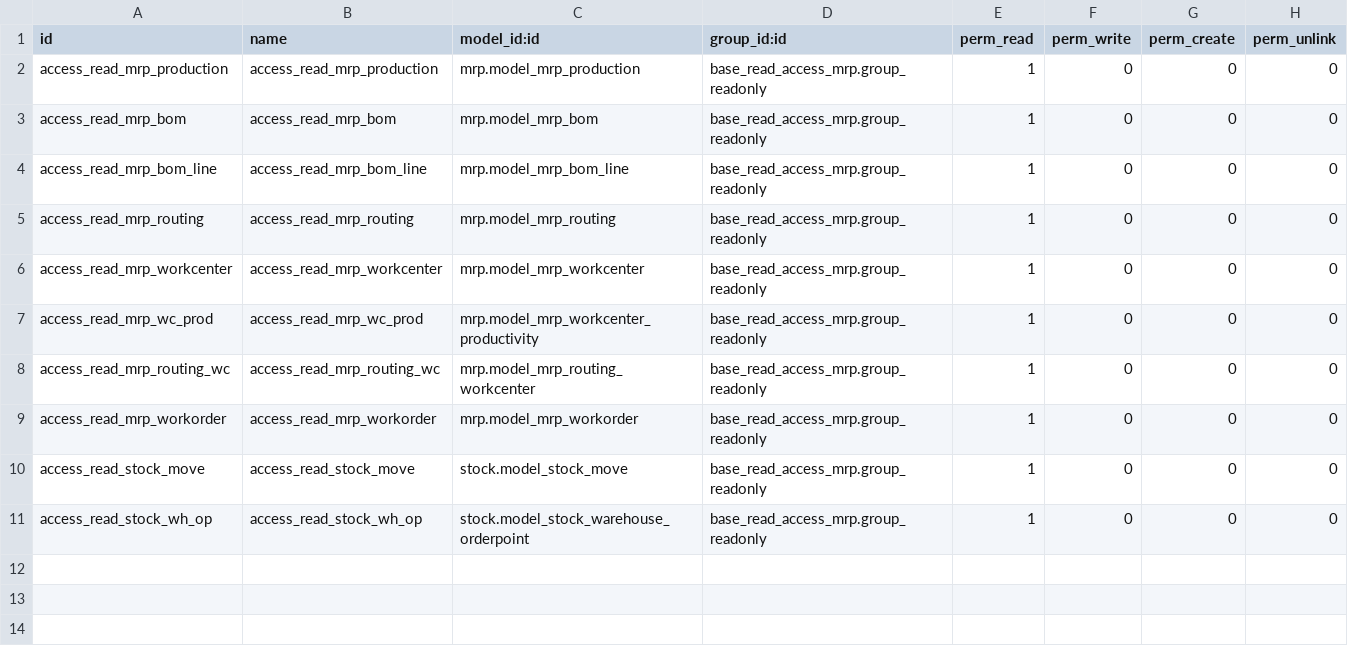
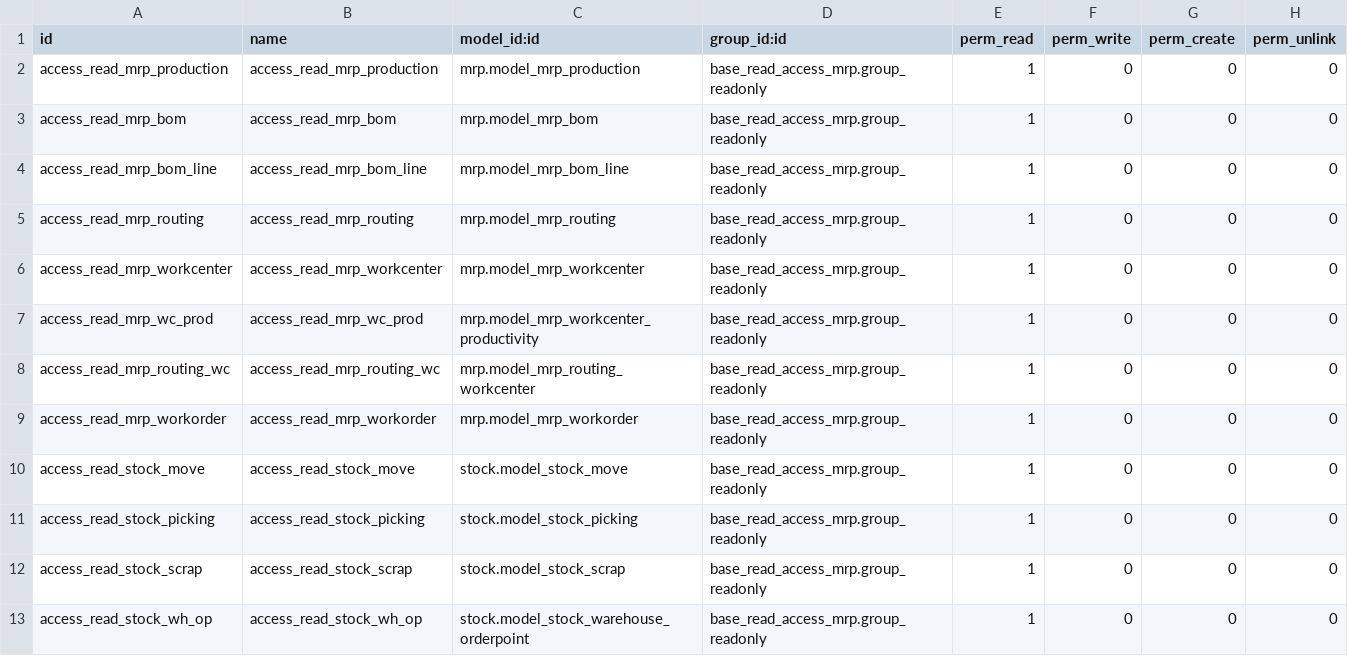
Before and after one commit to tawasta/server-tools, a CSV file: base_read_access_mrp/security/ir.model.access.csv, drawn as a sheet.

Commit message:
Update access rights

```diff
--- a/base_read_access_mrp/security/ir.model.access.csv
+++ b/base_read_access_mrp/security/ir.model.access.csv
@@ -10,2 +10,4 @@ access_read_mrp_workorder,access_read_mrp_workorder,mrp.model_mrp_workorder,base
 access_read_stock_move,access_read_stock_move,stock.model_stock_move,base_read_access_mrp.group_readonly,1,0,0,0
+access_read_stock_picking,access_read_stock_picking,stock.model_stock_picking,base_read_access_mrp.group_readonly,1,0,0,0
+access_read_stock_scrap,access_read_stock_scrap,stock.model_stock_scrap,base_read_access_mrp.group_readonly,1,0,0,0
 access_read_stock_wh_op,access_read_stock_wh_op,stock.model_stock_warehouse_orderpoint,base_read_access_mrp.group_readonly,1,0,0,0
```
Also changed, not shown: 1 other file.
